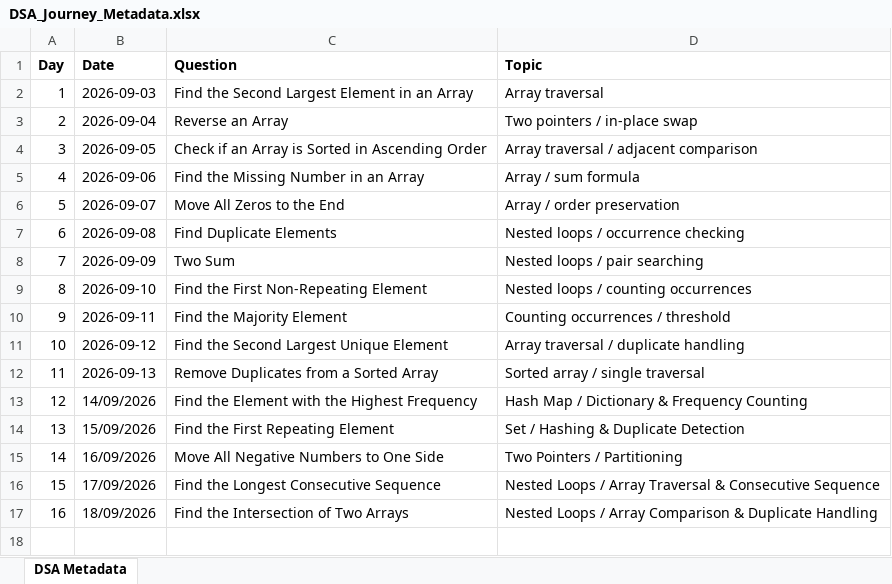
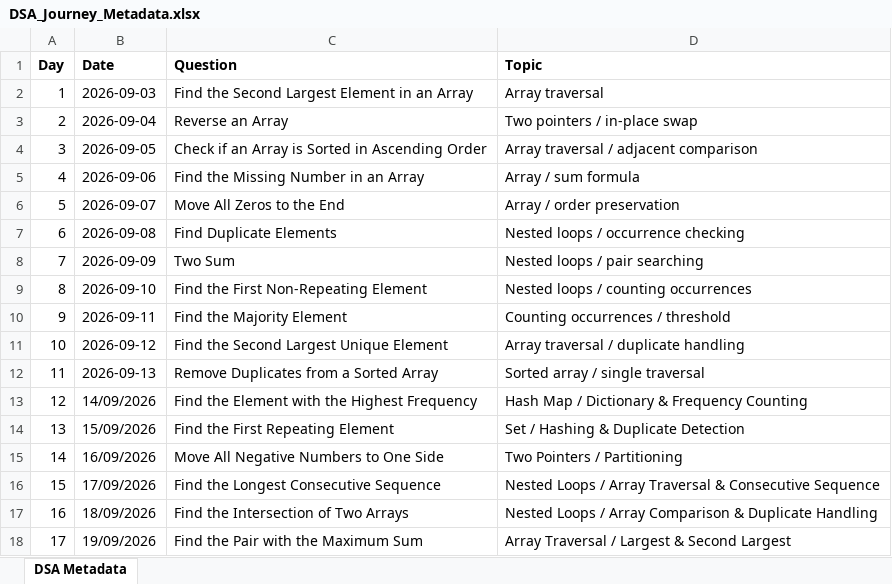
Before and after one commit to ajinkyashinde818/DSA-Journey, an Excel workbook: DSA_Journey_Metadata.xlsx, sheet DSA Metadata, drawn as a sheet; values as stored, in another font and other column widths than the file's, no borders; the diff names each change by its address in the sheet, - before the commit and + after, or states it on an @@ line.

```diff
--- a/DSA_Journey_Metadata.xlsx (sheet DSA Metadata)
+++ b/DSA_Journey_Metadata.xlsx (sheet DSA Metadata)
+row 18: 17 | 19/09/2026 | Find the Pair with the Maximum Sum | Array Traversal / Largest & Second Largest
```
Also changed, not shown: 1 other file.
